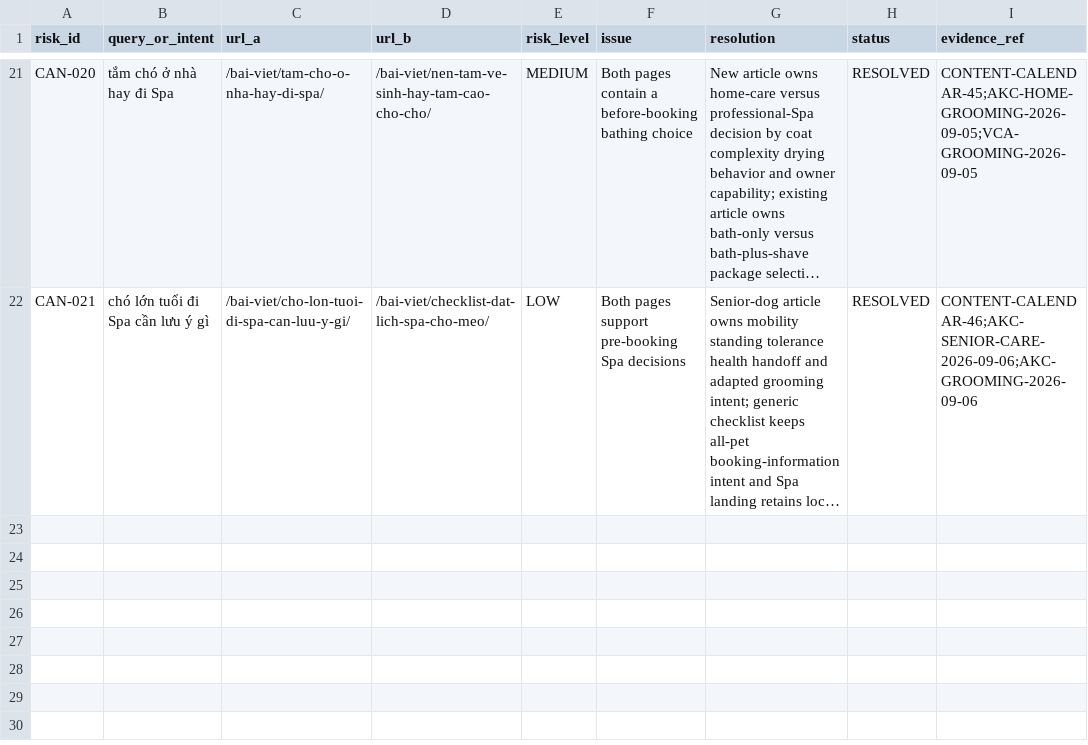
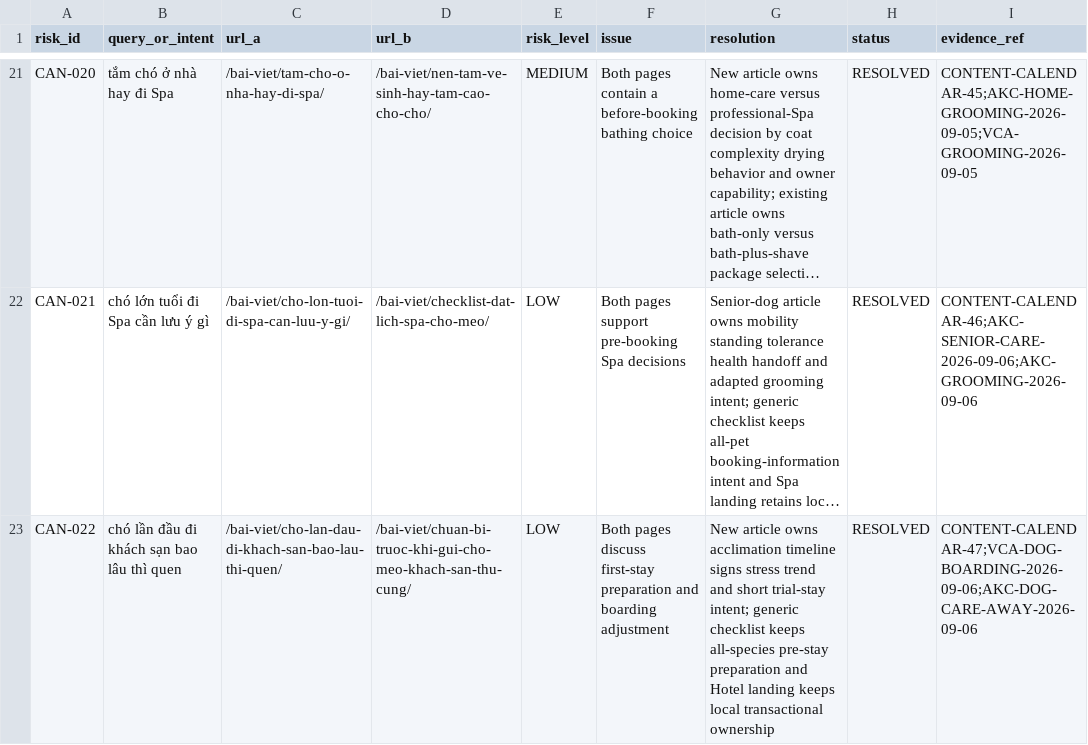
Before and after one commit to capquangfptminhlh/mimi, a CSV file: .website-os/evidence/cannibalization-register.csv, drawn as a sheet; only a part is shown, gaps mark what is left out; long unchanged cells end in …; the diff names each change by its address in the sheet, - before the commit and + after, or states it on an @@ line.

```diff
--- a/.website-os/evidence/cannibalization-register.csv
+++ b/.website-os/evidence/cannibalization-register.csv
+row 23: CAN-022 | chó lần đầu đi khách sạn bao lâu thì quen | /bai-viet/cho-lan-dau-di-khach-san-bao-lau-thi-quen/ | /bai-viet/chuan-bi-truoc-khi-gui-cho-meo-khach-san-thu-cung/ | LOW | Both pages discuss first-stay preparation and boarding adjustment | New article owns acclimation timeline signs stress trend and short trial-stay intent; generic checklist keeps all-species pre-stay preparation and Hotel landing keeps local transactional ownership | RESOLVED | CONTENT-CALENDAR-47;VCA-DOG-BOARDING-2026-09-06;AKC-DOG-CARE-AWAY-2026-09-06
```
Also changed, not shown: .website-os/evidence/image-production-plan.csv, .website-os/evidence/keyword-intent-map.csv, 7 other files.
